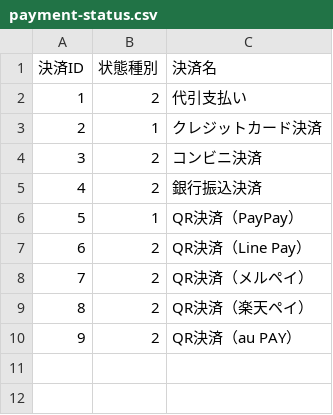
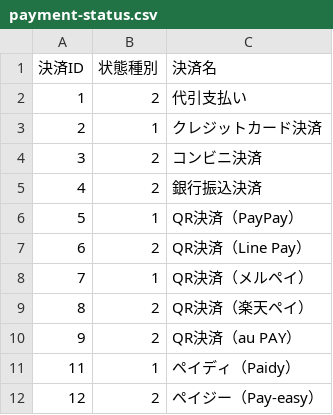
Before and after one commit to and-period/furumaru, a CSV file: api/hack/database-seeds/master/payment-status.csv, drawn as a sheet.

Commit message:
fix(hack): seedsの修正 (#2680)

```diff
--- a/api/hack/database-seeds/master/payment-status.csv
+++ b/api/hack/database-seeds/master/payment-status.csv
@@ -7,4 +7,6 @@
 "6","2","QR決済（Line Pay）"
-"7","2","QR決済（メルペイ）"
+"7","1","QR決済（メルペイ）"
 "8","2","QR決済（楽天ペイ）"
 "9","2","QR決済（au PAY）"
+"11","1","ペイディ（Paidy）"
+"12","2","ペイジー（Pay-easy）"
```
Also changed, not shown: 1 other file.
